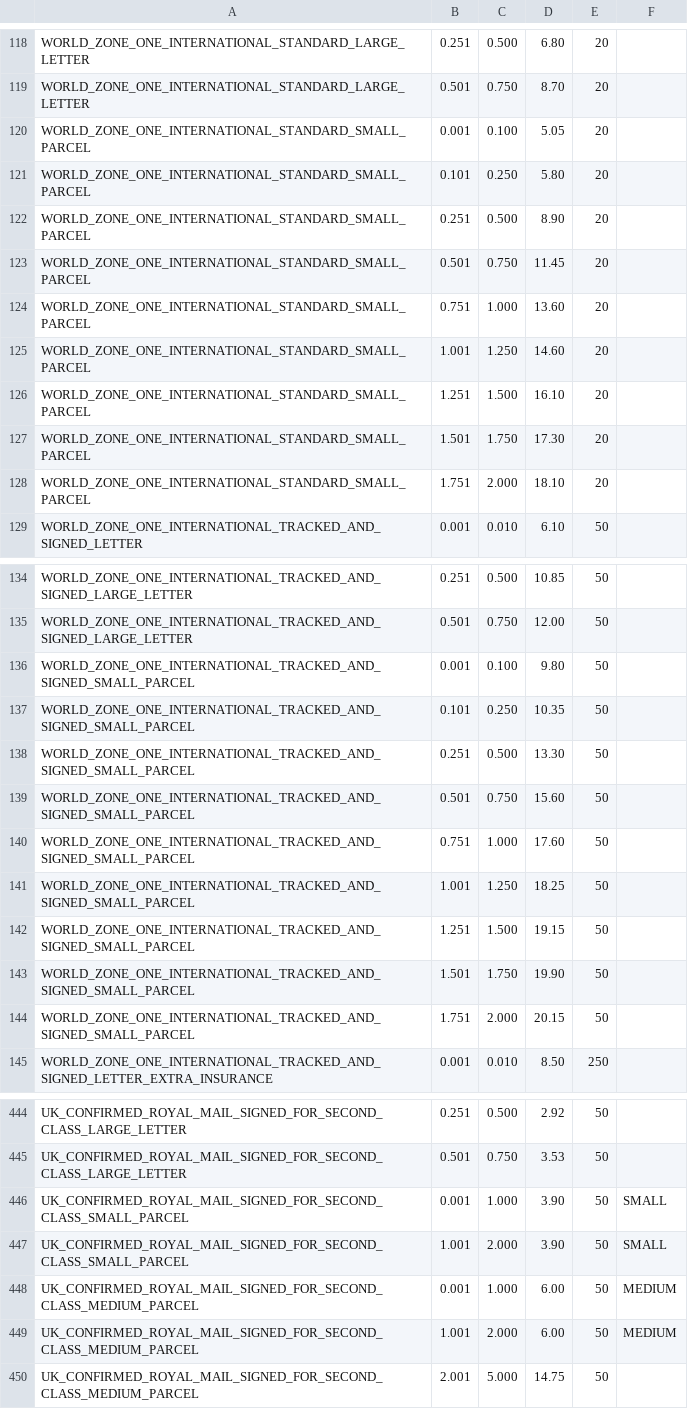
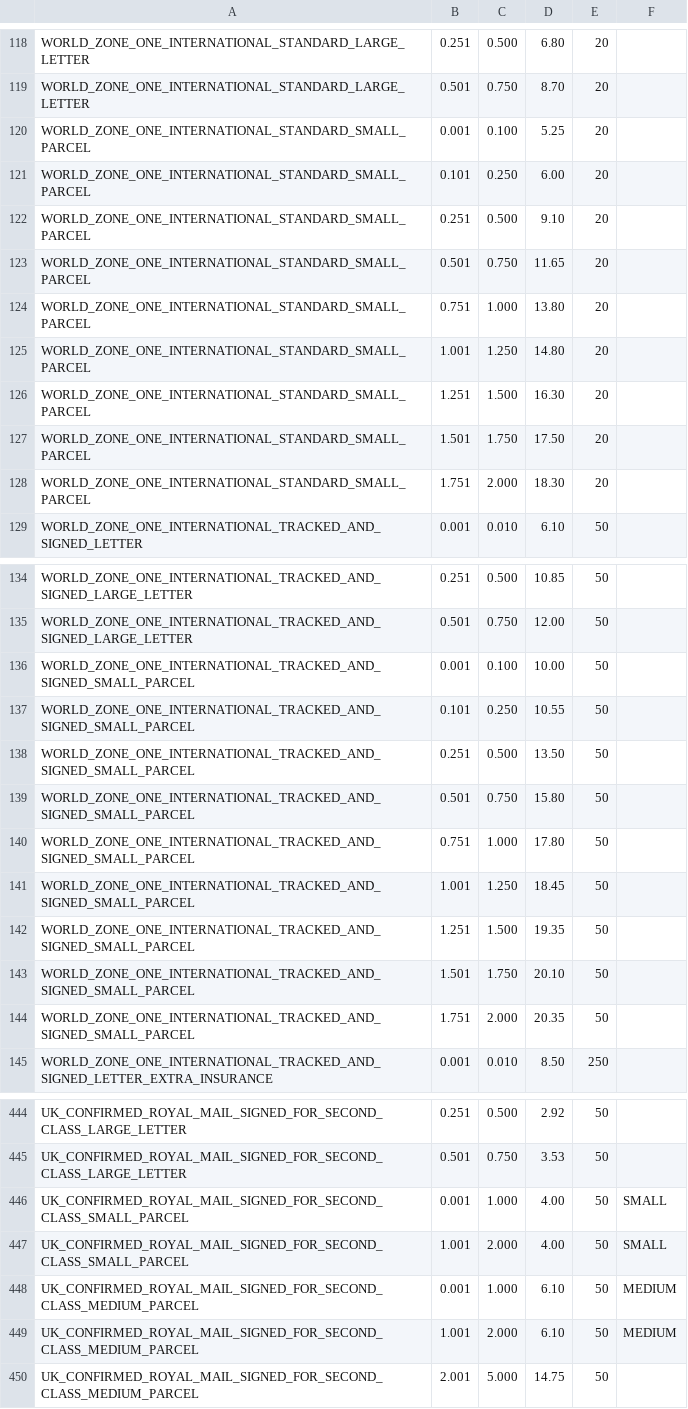
Before and after one commit to wsenjer/royalmail-woocommerce-shipping-calculator, a CSV file: includes/royalmail/data/4_deliveryToPrice.csv, drawn as a sheet; only a part is shown, gaps mark what is left out; the diff covers the shown part only.

```diff
--- a/includes/royalmail/data/4_deliveryToPrice.csv
+++ b/includes/royalmail/data/4_deliveryToPrice.csv
@@ -119,11 +119,11 @@ WORLD_ZONE_ONE_INTERNATIONAL_STANDARD_LARGE_LETTER,0.251,0.500,6.80,20,
 WORLD_ZONE_ONE_INTERNATIONAL_STANDARD_LARGE_LETTER,0.501,0.750,8.70,20,
-WORLD_ZONE_ONE_INTERNATIONAL_STANDARD_SMALL_PARCEL,0.001,0.100,5.05,20,
-WORLD_ZONE_ONE_INTERNATIONAL_STANDARD_SMALL_PARCEL,0.101,0.250,5.80,20,
-WORLD_ZONE_ONE_INTERNATIONAL_STANDARD_SMALL_PARCEL,0.251,0.500,8.90,20,
-WORLD_ZONE_ONE_INTERNATIONAL_STANDARD_SMALL_PARCEL,0.501,0.750,11.45,20,
-WORLD_ZONE_ONE_INTERNATIONAL_STANDARD_SMALL_PARCEL,0.751,1.000,13.60,20,
-WORLD_ZONE_ONE_INTERNATIONAL_STANDARD_SMALL_PARCEL,1.001,1.250,14.60,20,
-WORLD_ZONE_ONE_INTERNATIONAL_STANDARD_SMALL_PARCEL,1.251,1.500,16.10,20,
-WORLD_ZONE_ONE_INTERNATIONAL_STANDARD_SMALL_PARCEL,1.501,1.750,17.30,20,
-WORLD_ZONE_ONE_INTERNATIONAL_STANDARD_SMALL_PARCEL,1.751,2.000,18.10,20
+WORLD_ZONE_ONE_INTERNATIONAL_STANDARD_SMALL_PARCEL,0.001,0.100,5.25,20,
+WORLD_ZONE_ONE_INTERNATIONAL_STANDARD_SMALL_PARCEL,0.101,0.250,6.00,20,
+WORLD_ZONE_ONE_INTERNATIONAL_STANDARD_SMALL_PARCEL,0.251,0.500,9.10,20,
+WORLD_ZONE_ONE_INTERNATIONAL_STANDARD_SMALL_PARCEL,0.501,0.750,11.65,20,
+WORLD_ZONE_ONE_INTERNATIONAL_STANDARD_SMALL_PARCEL,0.751,1.000,13.80,20,
+WORLD_ZONE_ONE_INTERNATIONAL_STANDARD_SMALL_PARCEL,1.001,1.250,14.80,20,
+WORLD_ZONE_ONE_INTERNATIONAL_STANDARD_SMALL_PARCEL,1.251,1.500,16.30,20,
+WORLD_ZONE_ONE_INTERNATIONAL_STANDARD_SMALL_PARCEL,1.501,1.750,17.50,20,
+WORLD_ZONE_ONE_INTERNATIONAL_STANDARD_SMALL_PARCEL,1.751,2.000,18.30,20
 WORLD_ZONE_ONE_INTERNATIONAL_TRACKED_AND_SIGNED_LETTER,0.001,0.010,6.10,50,
@@ -135,11 +135,11 @@ WORLD_ZONE_ONE_INTERNATIONAL_TRACKED_AND_SIGNED_LARGE_LETTER,0.251,0.500,10.85,5
 WORLD_ZONE_ONE_INTERNATIONAL_TRACKED_AND_SIGNED_LARGE_LETTER,0.501,0.750,12.00,50,
-WORLD_ZONE_ONE_INTERNATIONAL_TRACKED_AND_SIGNED_SMALL_PARCEL,0.001,0.100,9.80,50,
-WORLD_ZONE_ONE_INTERNATIONAL_TRACKED_AND_SIGNED_SMALL_PARCEL,0.101,0.250,10.35,50,
-WORLD_ZONE_ONE_INTERNATIONAL_TRACKED_AND_SIGNED_SMALL_PARCEL,0.251,0.500,13.30,50
-WORLD_ZONE_ONE_INTERNATIONAL_TRACKED_AND_SIGNED_SMALL_PARCEL,0.501,0.750,15.60,50,
-WORLD_ZONE_ONE_INTERNATIONAL_TRACKED_AND_SIGNED_SMALL_PARCEL,0.751,1.000,17.60,50,
-WORLD_ZONE_ONE_INTERNATIONAL_TRACKED_AND_SIGNED_SMALL_PARCEL,1.001,1.250,18.25,50,
-WORLD_ZONE_ONE_INTERNATIONAL_TRACKED_AND_SIGNED_SMALL_PARCEL,1.251,1.500,19.15,50,
-WORLD_ZONE_ONE_INTERNATIONAL_TRACKED_AND_SIGNED_SMALL_PARCEL,1.501,1.750,19.90,50,
-WORLD_ZONE_ONE_INTERNATIONAL_TRACKED_AND_SIGNED_SMALL_PARCEL,1.751,2.000,20.15,50,
+WORLD_ZONE_ONE_INTERNATIONAL_TRACKED_AND_SIGNED_SMALL_PARCEL,0.001,0.100,10.00,50,
+WORLD_ZONE_ONE_INTERNATIONAL_TRACKED_AND_SIGNED_SMALL_PARCEL,0.101,0.250,10.55,50,
+WORLD_ZONE_ONE_INTERNATIONAL_TRACKED_AND_SIGNED_SMALL_PARCEL,0.251,0.500,13.50,50
+WORLD_ZONE_ONE_INTERNATIONAL_TRACKED_AND_SIGNED_SMALL_PARCEL,0.501,0.750,15.80,50,
+WORLD_ZONE_ONE_INTERNATIONAL_TRACKED_AND_SIGNED_SMALL_PARCEL,0.751,1.000,17.80,50,
+WORLD_ZONE_ONE_INTERNATIONAL_TRACKED_AND_SIGNED_SMALL_PARCEL,1.001,1.250,18.45,50,
+WORLD_ZONE_ONE_INTERNATIONAL_TRACKED_AND_SIGNED_SMALL_PARCEL,1.251,1.500,19.35,50,
+WORLD_ZONE_ONE_INTERNATIONAL_TRACKED_AND_SIGNED_SMALL_PARCEL,1.501,1.750,20.10,50,
+WORLD_ZONE_ONE_INTERNATIONAL_TRACKED_AND_SIGNED_SMALL_PARCEL,1.751,2.000,20.35,50,
 WORLD_ZONE_ONE_INTERNATIONAL_TRACKED_AND_SIGNED_LETTER_EXTRA_INSURANCE,0.001,0.010,8.50,250,
@@ -445,6 +445,6 @@ UK_CONFIRMED_ROYAL_MAIL_SIGNED_FOR_SECOND_CLASS_LARGE_LETTER,0.251,0.500,2.92,50
 UK_CONFIRMED_ROYAL_MAIL_SIGNED_FOR_SECOND_CLASS_LARGE_LETTER,0.501,0.750,3.53,50,
-UK_CONFIRMED_ROYAL_MAIL_SIGNED_FOR_SECOND_CLASS_SMALL_PARCEL,0.001,1.000,3.90,50,SMALL
-UK_CONFIRMED_ROYAL_MAIL_SIGNED_FOR_SECOND_CLASS_SMALL_PARCEL,1.001,2.000,3.90,50,SMALL
-UK_CONFIRMED_ROYAL_MAIL_SIGNED_FOR_SECOND_CLASS_MEDIUM_PARCEL,0.001,1.000,6.00,50,MEDIUM
-UK_CONFIRMED_ROYAL_MAIL_SIGNED_FOR_SECOND_CLASS_MEDIUM_PARCEL,1.001,2.000,6.00,50,MEDIUM
+UK_CONFIRMED_ROYAL_MAIL_SIGNED_FOR_SECOND_CLASS_SMALL_PARCEL,0.001,1.000,4.00,50,SMALL
+UK_CONFIRMED_ROYAL_MAIL_SIGNED_FOR_SECOND_CLASS_SMALL_PARCEL,1.001,2.000,4.00,50,SMALL
+UK_CONFIRMED_ROYAL_MAIL_SIGNED_FOR_SECOND_CLASS_MEDIUM_PARCEL,0.001,1.000,6.10,50,MEDIUM
+UK_CONFIRMED_ROYAL_MAIL_SIGNED_FOR_SECOND_CLASS_MEDIUM_PARCEL,1.001,2.000,6.10,50,MEDIUM
 UK_CONFIRMED_ROYAL_MAIL_SIGNED_FOR_SECOND_CLASS_MEDIUM_PARCEL,2.001,5.000,14.75,50,
```
Also changed, not shown: 84 edited cells elsewhere in this file.
